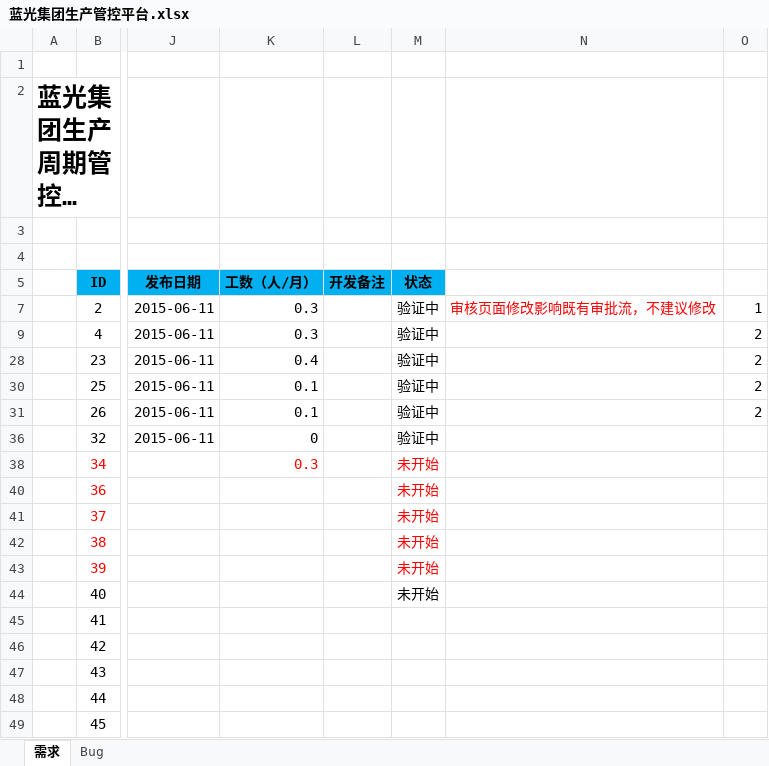
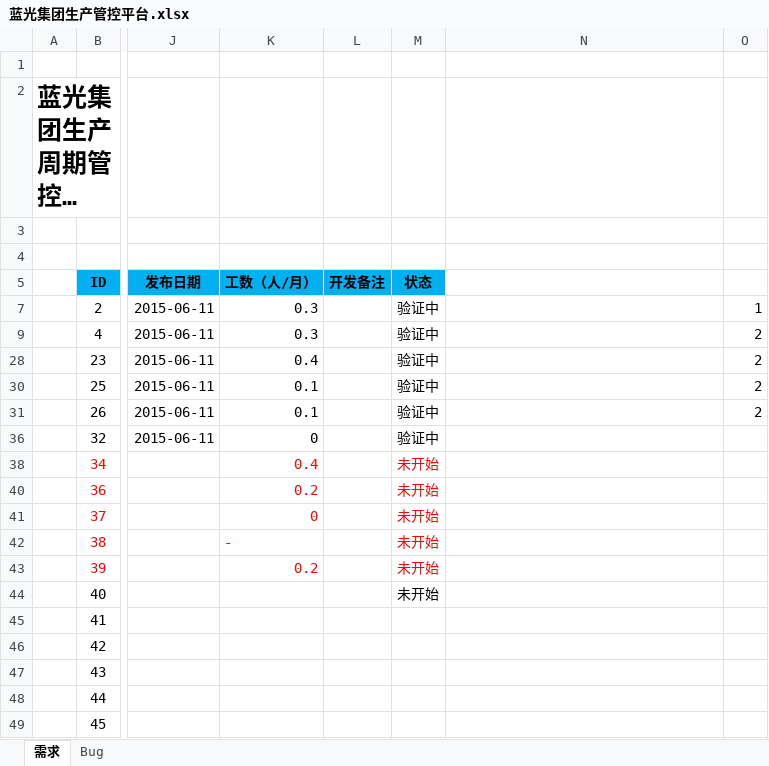
Before and after one commit to Patrick-Wang/BlueRay, an Excel workbook: Documentation/蓝光集团生产管控平台.xlsx, sheet 需求, drawn as a sheet; only a part is shown, gaps mark what is left out; long unchanged cells end in …; values as stored, in another font and other column widths than the file's, no borders; the diff names each change by its address in the sheet, - before the commit and + after, or states it on an @@ line.

```diff
--- a/Documentation/蓝光集团生产管控平台.xlsx (sheet 需求)
+++ b/Documentation/蓝光集团生产管控平台.xlsx (sheet 需求)
-N7: 审核页面修改影响既有审批流，不建议修改
+N7: (empty)
-K38 (工数（人/月）): 0.3
+K38 (工数（人/月）): 0.4
-K40 (工数（人/月）): (empty)
+K40 (工数（人/月）): 0.2
-K41 (工数（人/月）): (empty)
+K41 (工数（人/月）): 0
-K42 (工数（人/月）): (empty)
+K42 (工数（人/月）): -
-K43 (工数（人/月）): (empty)
+K43 (工数（人/月）): 0.2
```
Also changed, not shown: 2 other files.
